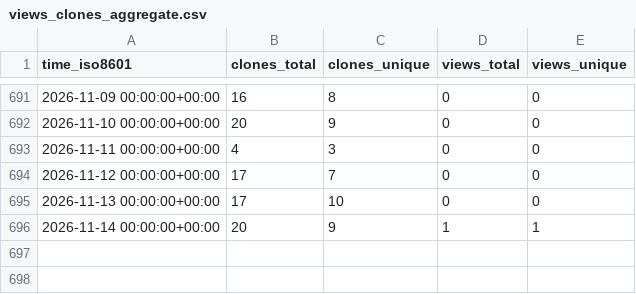
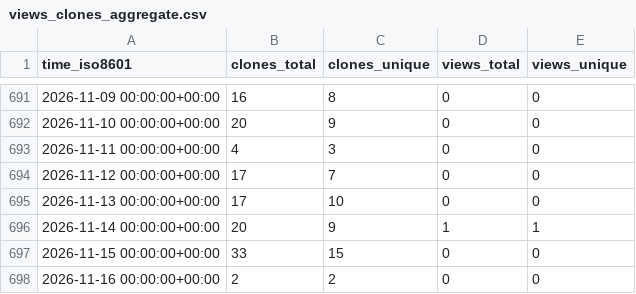
Before and after one commit to cubicleguy/ess_accl_ros1_driver, a CSV file: cubicleguy/ess_accl_ros1_driver/ghrs-data/views_clones_aggregate.csv, drawn as a sheet; only a part is shown, gaps mark what is left out.

```diff
--- a/cubicleguy/ess_accl_ros1_driver/ghrs-data/views_clones_aggregate.csv
+++ b/cubicleguy/ess_accl_ros1_driver/ghrs-data/views_clones_aggregate.csv
@@ -696 +696,3 @@ time_iso8601,clones_total,clones_unique,views_total,views_unique
 2026-11-14 00:00:00+00:00,20,9,1,1
+2026-11-15 00:00:00+00:00,33,15,0,0
+2026-11-16 00:00:00+00:00,2,2,0,0
```
Also changed, not shown: 1 other file.
